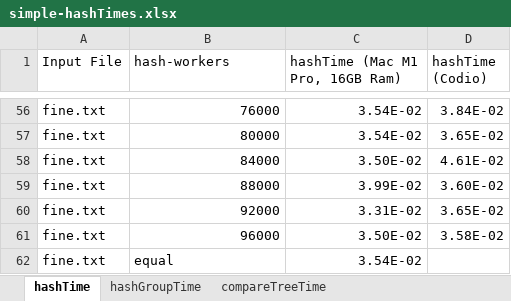
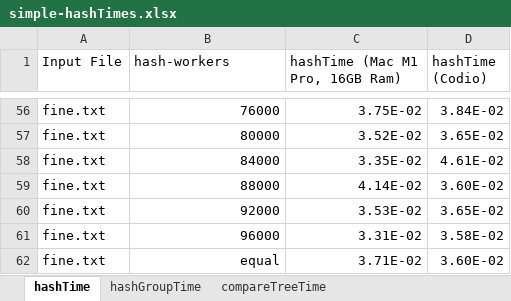
Before and after one commit to jackgopack4/parallel-systems-cpp-golang-rust, an Excel workbook: simple-hashTimes.xlsx, sheet hashTime, drawn as a sheet; only a part is shown, gaps mark what is left out; values as stored, in another font and other column widths than the file's, no borders; charts and pictures not drawn; the diff covers the shown part only; the diff names each change by its address in the sheet, - before the commit and + after, or states it on an @@ line.

```diff
--- a/simple-hashTimes.xlsx (sheet hashTime)
+++ b/simple-hashTimes.xlsx (sheet hashTime)
-C56 (hashTime (Mac M1 Pro, 16GB Ram)): 3.54E-02
+C56 (hashTime (Mac M1 Pro, 16GB Ram)): 3.75E-02
-C57 (hashTime (Mac M1 Pro, 16GB Ram)): 3.54E-02
+C57 (hashTime (Mac M1 Pro, 16GB Ram)): 3.52E-02
-C58 (hashTime (Mac M1 Pro, 16GB Ram)): 3.50E-02
+C58 (hashTime (Mac M1 Pro, 16GB Ram)): 3.35E-02
-C59 (hashTime (Mac M1 Pro, 16GB Ram)): 3.99E-02
+C59 (hashTime (Mac M1 Pro, 16GB Ram)): 4.14E-02
-C60 (hashTime (Mac M1 Pro, 16GB Ram)): 3.31E-02
+C60 (hashTime (Mac M1 Pro, 16GB Ram)): 3.53E-02
-C61 (hashTime (Mac M1 Pro, 16GB Ram)): 3.50E-02
+C61 (hashTime (Mac M1 Pro, 16GB Ram)): 3.31E-02
-B62 alignment: left
+B62 alignment: right
-C62 (hashTime (Mac M1 Pro, 16GB Ram)): 3.54E-02
+C62 (hashTime (Mac M1 Pro, 16GB Ram)): 3.71E-02
-D62 (hashTime (Codio)): (empty)
+D62 (hashTime (Codio)): 3.60E-02
```
Also changed, not shown: 53 edited cells and cell formats elsewhere in this sheet, charts or pictures, 3 other files.
